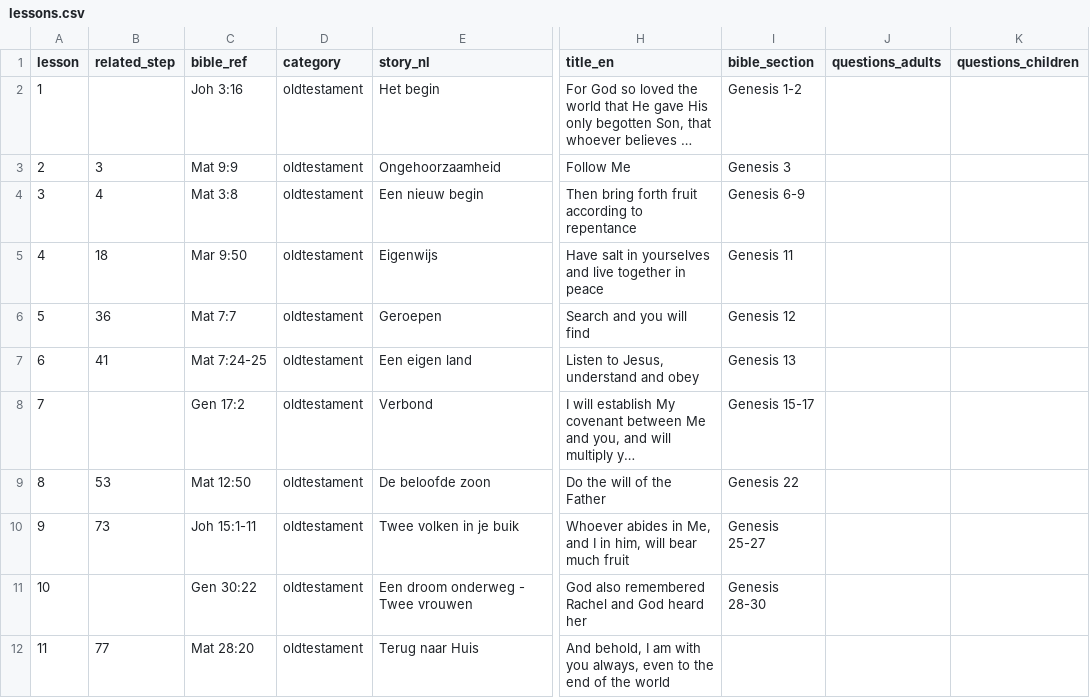
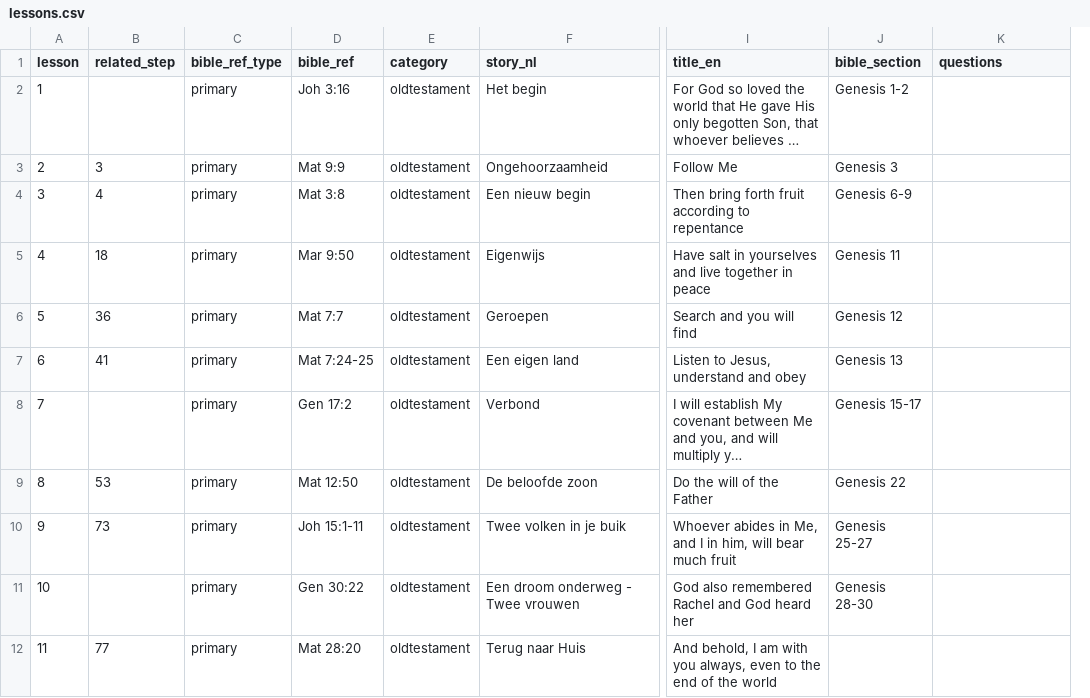
Before and after one commit to walkasjesus/walkasjesus_biblereferences, a CSV file: lessons.csv, drawn as a sheet; only a part is shown, gaps mark what is left out; long unchanged cells end in …; removed rows and columns are numbered as before the commit, all else as after; the diff names each change by its address in the sheet, - before the commit and + after, or states it on an @@ line.

Commit message:
Added missing column

```diff
--- a/lessons.csv
+++ b/lessons.csv
+column C (bible_ref_type), rows 2-12: all primary
-column J (questions_adults), empty
-K1: questions_children
+K1: questions
```
